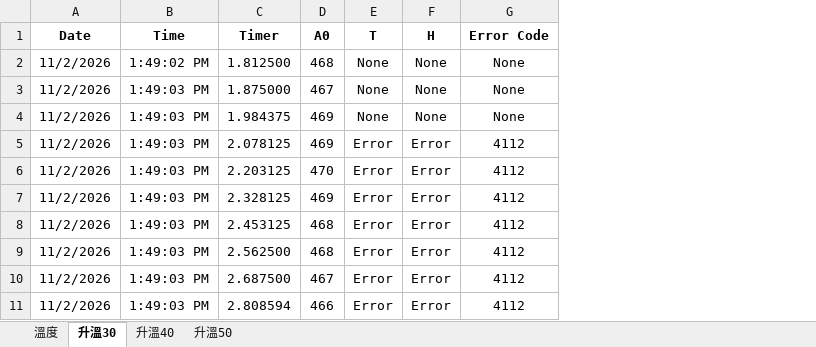
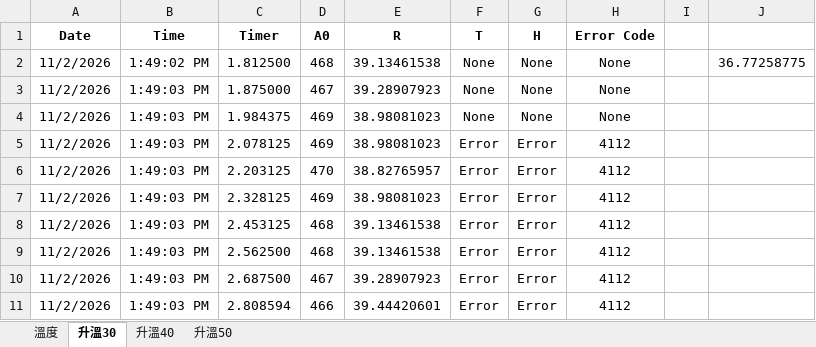
Before and after one commit to ericxhung/BackupOfScience, an Excel workbook: 電阻/2026_11_2.xlsm, sheet 升溫30, drawn as a sheet; only a part is shown; values as stored, in another font and other column widths than the file's, no borders; charts and pictures not drawn; the diff names each change by its address in the sheet, - before the commit and + after, or states it on an @@ line.

```diff
--- a/電阻/2026_11_2.xlsm (sheet 升溫30)
+++ b/電阻/2026_11_2.xlsm (sheet 升溫30)
+column E (R), rows 2-11: 39.13461538 | 39.28907923 | 38.98081023 | 38.98081023 | 38.82765957 | 38.98081023 | 39.13461538 | 39.13461538 | 39.28907923 | 39.44420601
+column I, empty
+column J, row 2: 36.77258775
```
Also changed, not shown: sheet 升溫50, charts or pictures, 1 other file.
